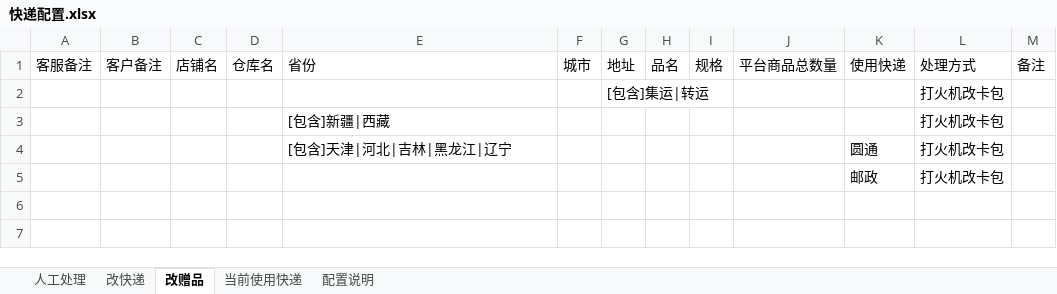
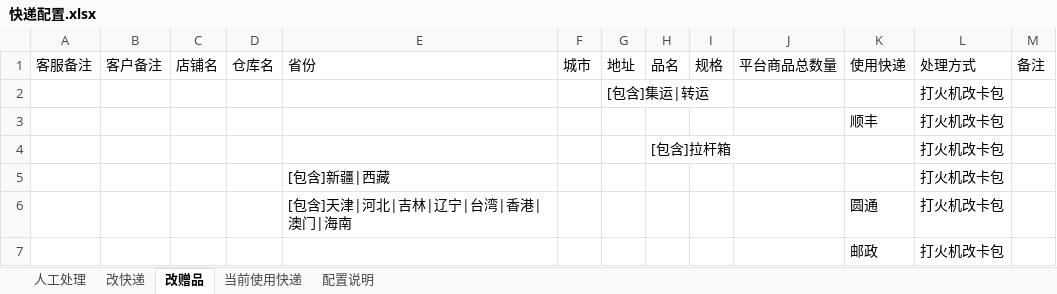
Before and after one commit to abc123mmc/untitled1, an Excel workbook: 自动审核执行文件/快递配置.xlsx, sheet 改赠品, drawn as a sheet; values as stored, in another font and other column widths than the file's, no borders; addresses are those after the commit; the diff names each change by its address in the sheet, - before the commit and + after, or states it on an @@ line.

```diff
--- a/自动审核执行文件/快递配置.xlsx (sheet 改赠品)
+++ b/自动审核执行文件/快递配置.xlsx (sheet 改赠品)
+row 3:  |  |  |  |  |  |  |  |  |  | 顺丰 | 打火机改卡包
+row 4:  |  |  |  |  |  |  | [包含]拉杆箱 |  |  |  | 打火机改卡包
-E6: [包含]天津|河北|吉林|黑龙江|辽宁
+E6: [包含]天津|河北|吉林|辽宁|台湾|香港|澳门|海南
```
Also changed, not shown: sheet 改快递, sheet 人工处理, 3 other files.
